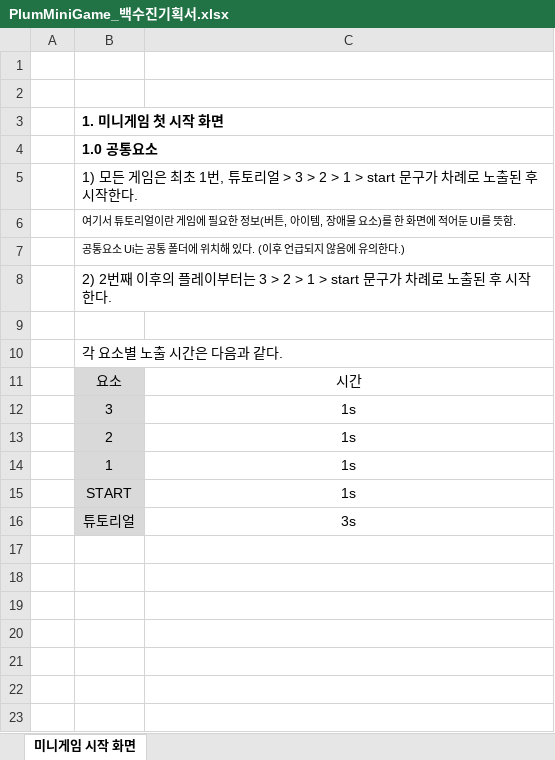
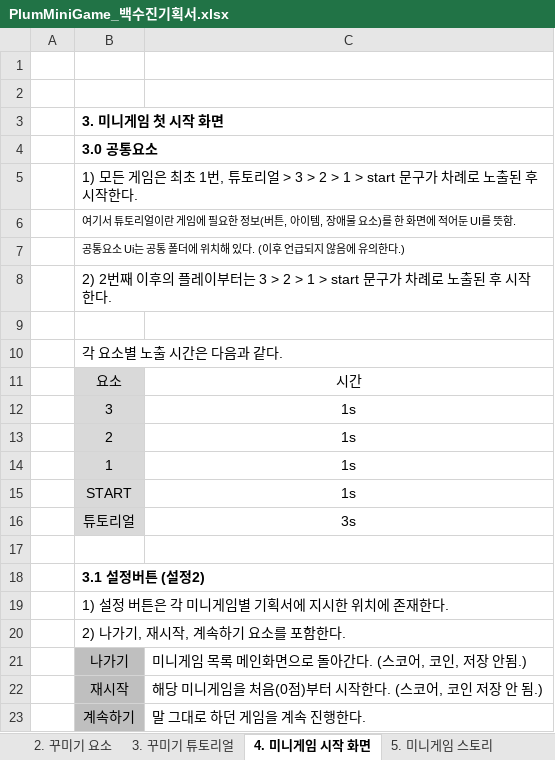
Before and after one commit to LewisCho7/PlumMiniGame, an Excel workbook: Design/PlumMiniGame_백수진기획서.xlsx, sheet 4. 미니게임 시작 화면, drawn as a sheet; values as stored, in another font and other column widths than the file's, no borders; the diff names each change by its address in the sheet, - before the commit and + after, or states it on an @@ line.

```diff
--- a/Design/PlumMiniGame_백수진기획서.xlsx (sheet 4. 미니게임 시작 화면)
+++ b/Design/PlumMiniGame_백수진기획서.xlsx (sheet 4. 미니게임 시작 화면)
-sheet tab: 미니게임 시작 화면
+sheet tab: 4. 미니게임 시작 화면
+sheet tab: 2. 꾸미기 요소
+sheet tab: 3. 꾸미기 튜토리얼
+sheet tab: 5. 미니게임 스토리
-B3: 1. 미니게임 첫 시작 화면
+B3: 3. 미니게임 첫 시작 화면
-B4: 1.0 공통요소
+B4: 3.0 공통요소
+row 17: (empty)
+row 18:  | 3.1 설정버튼 (설정2)
+row 19:  | 1) 설정 버튼은 각 미니게임별 기획서에 지시한 위치에 존재한다.
+row 20:  | 2) 나가기, 재시작, 계속하기 요소를 포함한다.
+row 21:  | 나가기 | 미니게임 목록 메인화면으로 돌아간다. (스코어, 코인, 저장 안됨.)
+row 22:  | 재시작 | 해당 미니게임을 처음(0점)부터 시작한다. (스코어, 코인 저장 안 됨.)
+row 23:  | 계속하기 | 말 그대로 하던 게임을 계속 진행한다.
```
Also changed, not shown: other sheet tabs, 3 other files.
